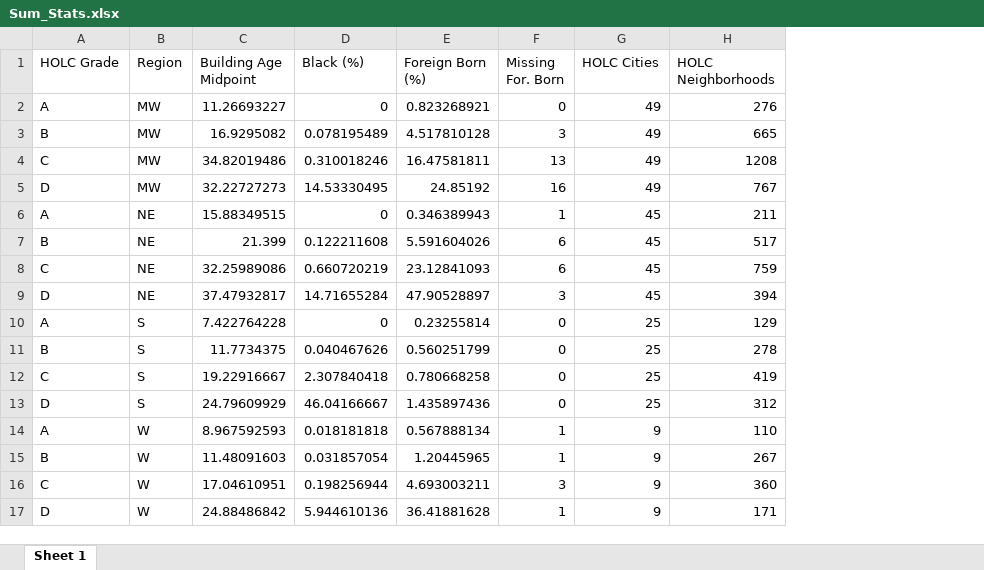
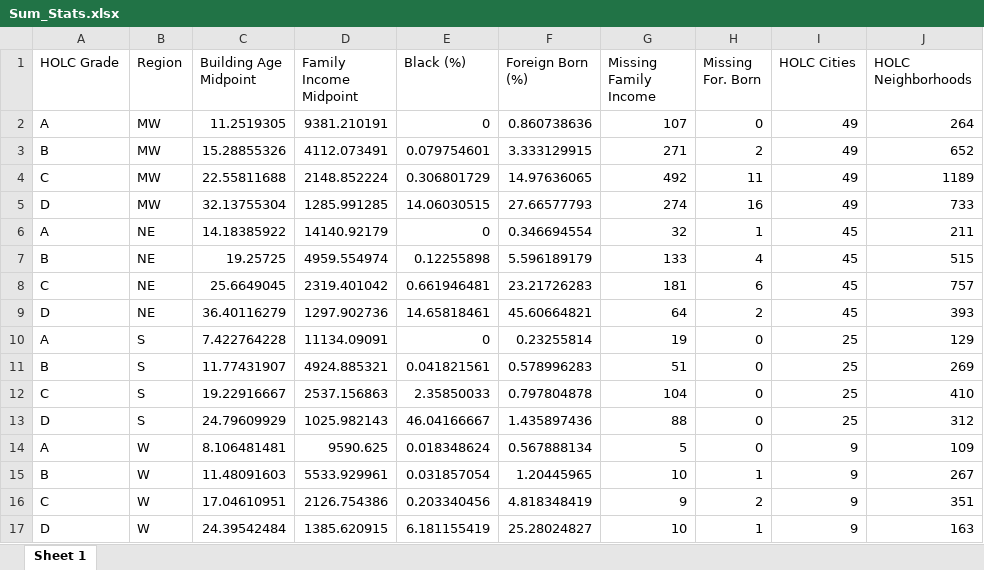
Before and after one commit to NZA-Just-GIS/THOLCADS-Zoning, an Excel workbook: DATA_DOWNLOAD/TABLES/Sum_Stats.xlsx, sheet Sheet 1, drawn as a sheet; values as stored, in another font and other column widths than the file's, no borders; removed rows and columns are numbered as before the commit, all else as after; the diff names each change by its address in the sheet, - before the commit and + after, or states it on an @@ line.

```diff
--- a/DATA_DOWNLOAD/TABLES/Sum_Stats.xlsx (sheet Sheet 1)
+++ b/DATA_DOWNLOAD/TABLES/Sum_Stats.xlsx (sheet Sheet 1)
+column D (Family Income Midpoint), row 2: 9381.210191; row 6: 14140.92179; rows 10-17: 11134.09091 | 4924.885321 | 2537.156863 | 1025.982143 | 9590.625 | 5533.929961 | 2126.754386 | 1385.620915
+column G (Missing Family Income), row 2: 107; row 6: 32; rows 10-17: 19 | 51 | 104 | 88 | 5 | 10 | 9 | 10
-C2 (Building Age Midpoint): 11.26693227
+C2 (Building Age Midpoint): 11.2519305
-F2 (Foreign Born (%)): 0.823268921
+F2 (Foreign Born (%)): 0.860738636
-J2 (HOLC Neighborhoods): 276
+J2 (HOLC Neighborhoods): 264
-row 3: B | MW | 16.9295082 | 0.078195489 | 4.517810128 | 3 | 49 | 665
-row 4: C | MW | 34.82019486 | 0.310018246 | 16.47581811 | 13 | 49 | 1208
-row 5: D | MW | 32.22727273 | 14.53330495 | 24.85192 | 16 | 49 | 767
+row 3: B | MW | 15.28855326 | 4112.073491 | 0.079754601 | 3.333129915 | 271 | 2 | 49 | 652
+row 4: C | MW | 22.55811688 | 2148.852224 | 0.306801729 | 14.97636065 | 492 | 11 | 49 | 1189
+row 5: D | MW | 32.13755304 | 1285.991285 | 14.06030515 | 27.66577793 | 274 | 16 | 49 | 733
-C6 (Building Age Midpoint): 15.88349515
+C6 (Building Age Midpoint): 14.18385922
-F6 (Foreign Born (%)): 0.346389943
+F6 (Foreign Born (%)): 0.346694554
-row 7: B | NE | 21.399 | 0.122211608 | 5.591604026 | 6 | 45 | 517
-row 8: C | NE | 32.25989086 | 0.660720219 | 23.12841093 | 6 | 45 | 759
-row 9: D | NE | 37.47932817 | 14.71655284 | 47.90528897 | 3 | 45 | 394
+row 7: B | NE | 19.25725 | 4959.554974 | 0.12255898 | 5.596189179 | 133 | 4 | 45 | 515
+row 8: C | NE | 25.6649045 | 2319.401042 | 0.661946481 | 23.21726283 | 181 | 6 | 45 | 757
+row 9: D | NE | 36.40116279 | 1297.902736 | 14.65818461 | 45.60664821 | 64 | 2 | 45 | 393
-C11 (Building Age Midpoint): 11.7734375
+C11 (Building Age Midpoint): 11.77431907
-E11 (Black (%)): 0.040467626
+E11 (Black (%)): 0.041821561
-F11 (Foreign Born (%)): 0.560251799
+F11 (Foreign Born (%)): 0.578996283
-J11 (HOLC Neighborhoods): 278
+J11 (HOLC Neighborhoods): 269
-E12 (Black (%)): 2.307840418
+E12 (Black (%)): 2.35850033
-F12 (Foreign Born (%)): 0.780668258
+F12 (Foreign Born (%)): 0.797804878
-J12 (HOLC Neighborhoods): 419
+J12 (HOLC Neighborhoods): 410
-C14 (Building Age Midpoint): 8.967592593
+C14 (Building Age Midpoint): 8.106481481
-E14 (Black (%)): 0.018181818
+E14 (Black (%)): 0.018348624
-H14 (Missing For. Born): 1
+H14 (Missing For. Born): 0
-J14 (HOLC Neighborhoods): 110
+J14 (HOLC Neighborhoods): 109
-E16 (Black (%)): 0.198256944
+E16 (Black (%)): 0.203340456
-F16 (Foreign Born (%)): 4.693003211
+F16 (Foreign Born (%)): 4.818348419
-H16 (Missing For. Born): 3
+H16 (Missing For. Born): 2
-J16 (HOLC Neighborhoods): 360
+J16 (HOLC Neighborhoods): 351
-C17 (Building Age Midpoint): 24.88486842
+C17 (Building Age Midpoint): 24.39542484
-E17 (Black (%)): 5.944610136
+E17 (Black (%)): 6.181155419
-F17 (Foreign Born (%)): 36.41881628
+F17 (Foreign Born (%)): 25.28024827
-J17 (HOLC Neighborhoods): 171
+J17 (HOLC Neighborhoods): 163
```
Also changed, not shown: DATA_DOWNLOAD/TABLES/Cities_by_Region.xlsx, 2 other files.
